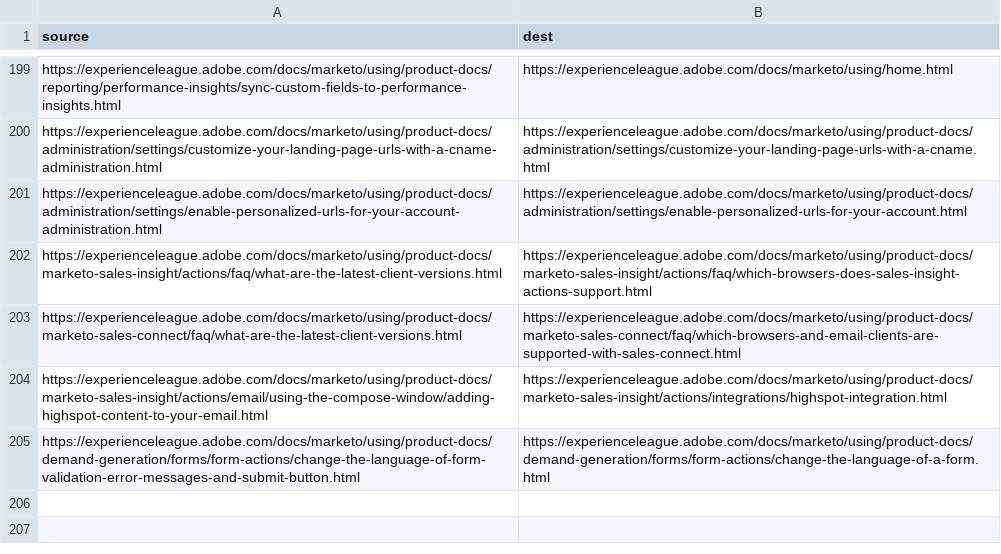
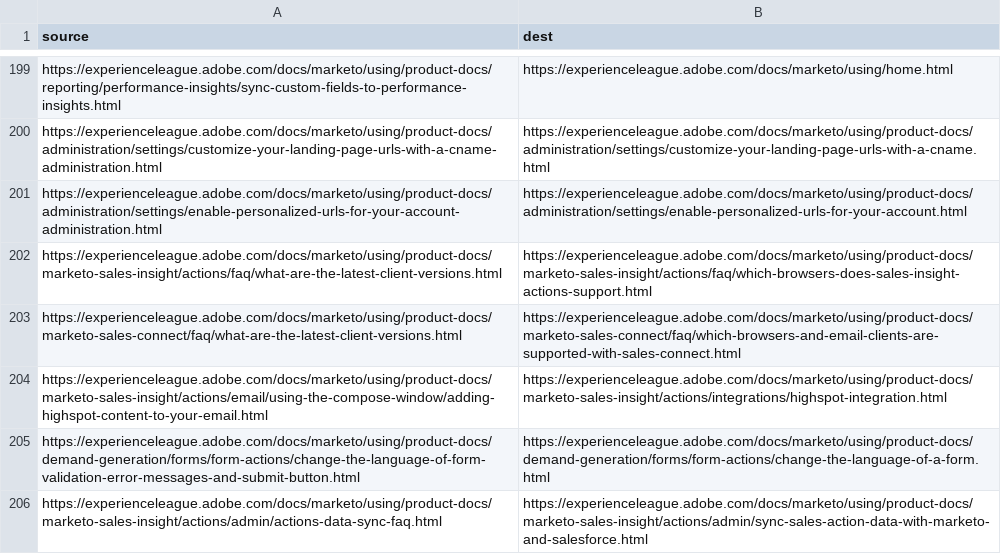
Before and after one commit to AdobeDocs/marketo.it-IT, a CSV file: redirects.csv, drawn as a sheet; only a part is shown, gaps mark what is left out.

Commit message:
Sync non localizable files for core commit 3e0836fd9f40436564c7b2d8bb58a7f771e49c33

```diff
--- a/redirects.csv
+++ b/redirects.csv
@@ -205 +205,2 @@ https://experienceleague.adobe.com/docs/marketo/using/product-docs/marketo-sales
 https://experienceleague.adobe.com/docs/marketo/using/product-docs/demand-generation/forms/form-actions/change-the-language-of-form-validation-error-messages-and-submit-button.html,https://experienceleague.adobe.com/docs/marketo/using/product-docs/demand-generation/forms/form-actions/change-the-language-of-a-form.html
+https://experienceleague.adobe.com/docs/marketo/using/product-docs/marketo-sales-insight/actions/admin/actions-data-sync-faq.html,https://experienceleague.adobe.com/docs/marketo/using/product-docs/marketo-sales-insight/actions/admin/sync-sales-action-data-with-marketo-and-salesforce.html
```
